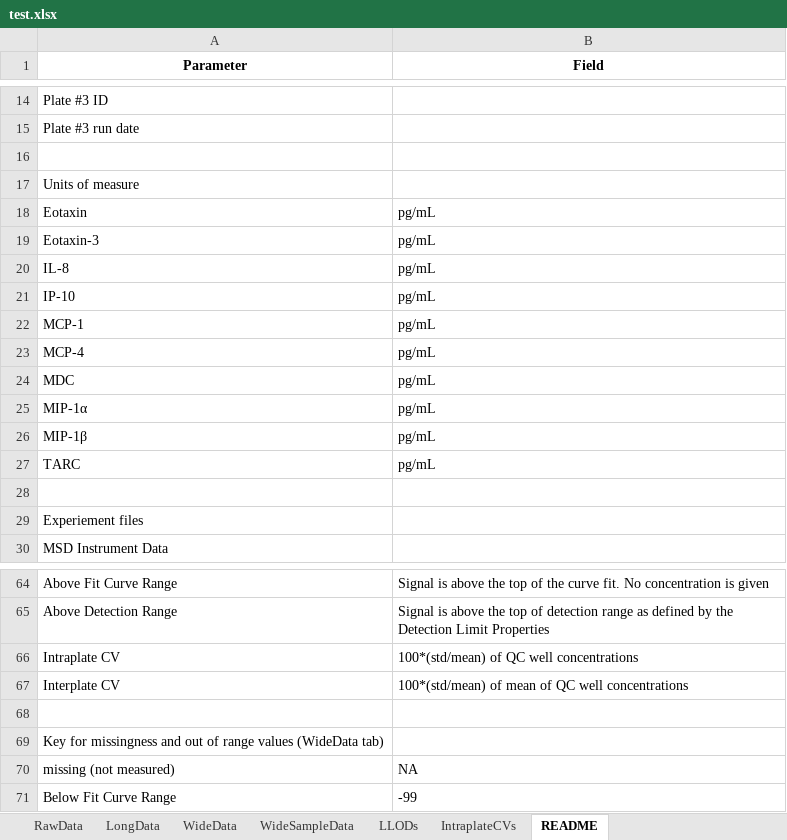
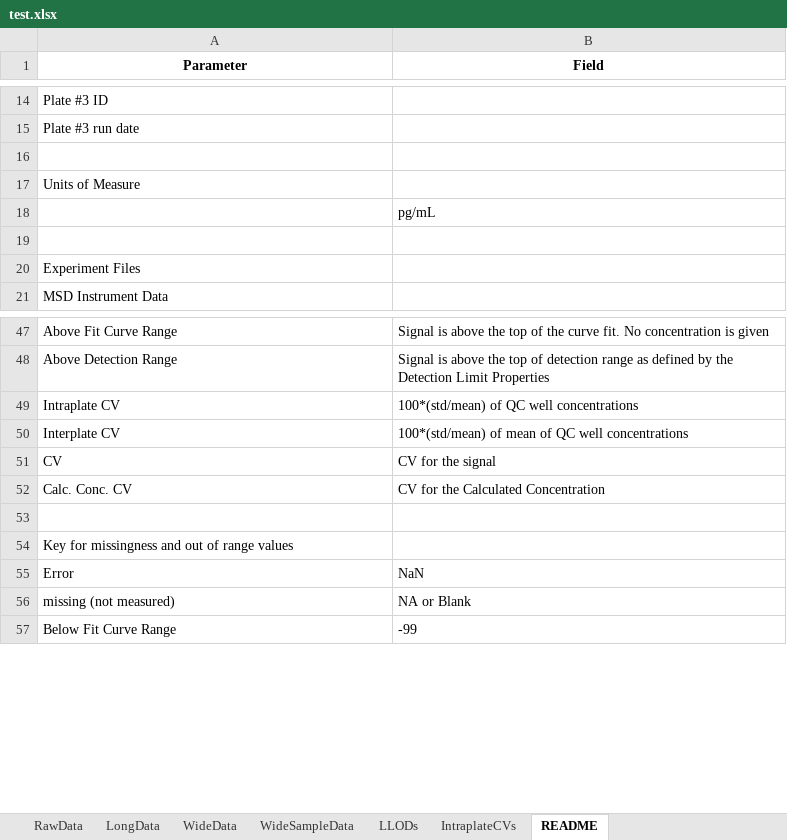
Before and after one commit to notoriousjello/biomarker-automation-visualization, an Excel workbook: test.xlsx, sheet README, drawn as a sheet; only a part is shown, gaps mark what is left out; values as stored, in another font and other column widths than the file's, no borders; removed rows and columns are numbered as before the commit, all else as after; the diff covers the shown part only; the diff names each change by its address in the sheet, - before the commit and + after, or states it on an @@ line.

```diff
--- a/test.xlsx (sheet README)
+++ b/test.xlsx (sheet README)
-A17 (Parameter): Units of measure
+A17 (Parameter): Units of Measure
-A18 (Parameter): Eotaxin
+A18 (Parameter): (empty)
-row 19: Eotaxin-3 | pg/mL
-row 20: IL-8 | pg/mL
-row 21: IP-10 | pg/mL
-row 22: MCP-1 | pg/mL
-row 23: MCP-4 | pg/mL
-row 24: MDC | pg/mL
-row 25: MIP-1α | pg/mL
-row 26: MIP-1β | pg/mL
-row 27: TARC | pg/mL
-A20 (Parameter): Experiement files
+A20 (Parameter): Experiment Files
+row 51: CV | CV for the signal
+row 52: Calc. Conc. CV | CV for the Calculated Concentration
-A54 (Parameter): …range values (WideData tab)
+A54 (Parameter): …range values
+row 55: Error | NaN
-B56 (Field): NA
+B56 (Field): NA or Blank
```
Also changed, not shown: 2 added rows, 10 removed rows and 1 edited cell elsewhere in this sheet, sheet LongData, sheet RawData, sheet LLODs, sheet WideData, sheet IntraplateCVs, sheet WideSampleData, ReadME_Template.xlsx, 7 other files.
